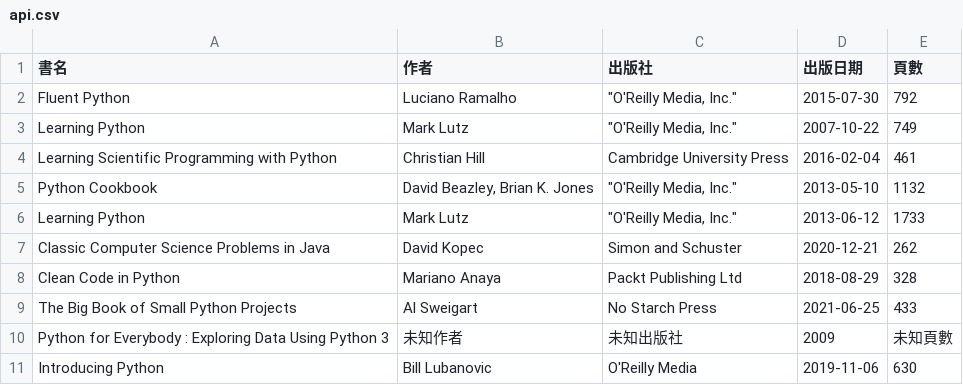
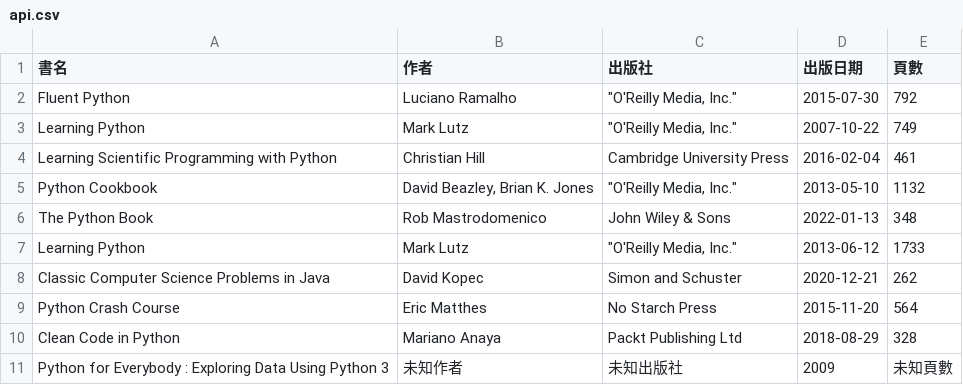
Before and after one commit to shadow-fun/midterm-crawler, a CSV file: api.csv, drawn as a sheet.

```diff
--- a/api.csv
+++ b/api.csv
@@ -5,7 +5,7 @@ Learning Scientific Programming with Python,Christian Hill,Cambridge University
 Python Cookbook,"David Beazley, Brian K. Jones","""O'Reilly Media, Inc.""",2013-05-10,1132
+The Python Book,Rob Mastrodomenico,John Wiley & Sons,2022-01-13,348
 Learning Python,Mark Lutz,"""O'Reilly Media, Inc.""",2013-06-12,1733
 Classic Computer Science Problems in Java,David Kopec,Simon and Schuster,2020-12-21,262
+Python Crash Course,Eric Matthes,No Starch Press,2015-11-20,564
 Clean Code in Python,Mariano Anaya,Packt Publishing Ltd,2018-08-29,328
-The Big Book of Small Python Projects,Al Sweigart,No Starch Press,2021-06-25,433
 Python for Everybody : Exploring Data Using Python 3,未知作者,未知出版社,2009,未知頁數
-Introducing Python,Bill Lubanovic,O'Reilly Media,2019-11-06,630
```
